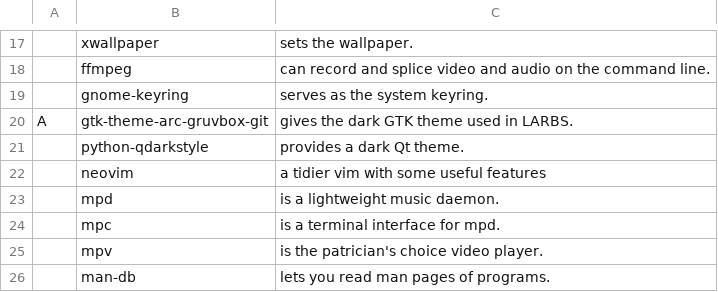
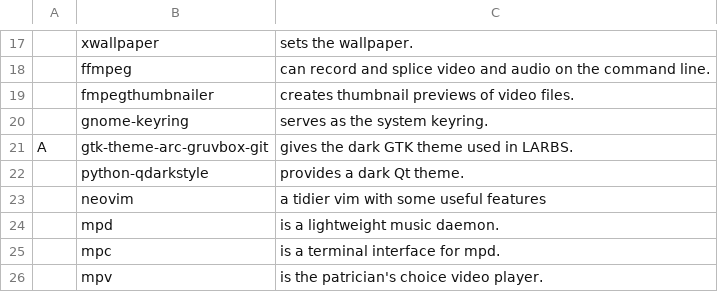
Before and after one commit to LukeSmithxyz/LARBS, a CSV file: progs.csv, drawn as a sheet; only a part is shown, gaps mark what is left out; the shorter side is filled out with more unchanged rows; the diff names each change by its address in the sheet, - before the commit and + after, or states it on an @@ line.

Commit message:
add ffmpegthumbnailer, close #455

```diff
--- a/progs.csv
+++ b/progs.csv
+row 19:  | fmpegthumbnailer | creates thumbnail previews of video files.
```
